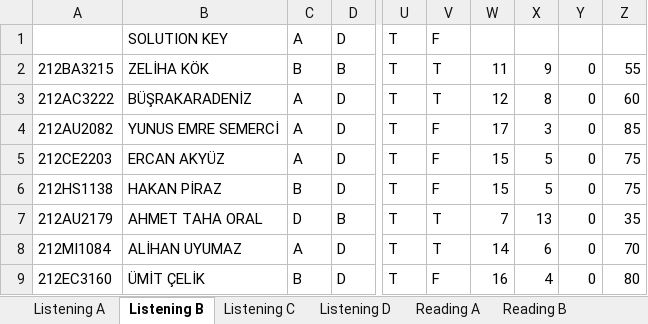
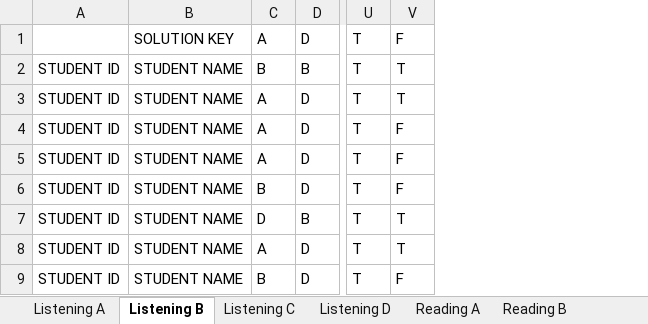
Before and after one commit to mkozturk/mias, an Excel workbook: sample.xlsx, sheet Listening B, drawn as a sheet; only a part is shown, gaps mark what is left out; values as stored, in another font and other column widths than the file's, no borders; removed rows and columns are numbered as before the commit, all else as after; the diff names each change by its address in the sheet, - before the commit and + after, or states it on an @@ line.

```diff
--- a/sample.xlsx (sheet Listening B)
+++ b/sample.xlsx (sheet Listening B)
-column A, rows 2-9: 212BA3215 | 212AC3222 | 212AU2082 | 212CE2203 | 212HS1138 | 212AU2179 | 212MI1084 | 212EC3160
-column B, rows 1-9: SOLUTION KEY | ZELİHA KÖK | BÜŞRAKARADENİZ | YUNUS EMRE SEMERCİ | ERCAN AKYÜZ | HAKAN PİRAZ | AHMET TAHA ORAL | ALİHAN UYUMAZ | ÜMİT ÇELİK
+column A, rows 2-9: all STUDENT ID
+column B, rows 1-9: SOLUTION KEY | STUDENT NAME | STUDENT NAME | STUDENT NAME | STUDENT NAME | STUDENT NAME | STUDENT NAME | STUDENT NAME | STUDENT NAME
-column W, rows 2-9: 11 | 12 | 17 | 15 | 15 | 7 | 14 | 16
-column X, rows 2-9: 9 | 8 | 3 | 5 | 5 | 13 | 6 | 4
-column Y, rows 2-9: all 0
-column Z, rows 2-9: 55 | 60 | 85 | 75 | 75 | 35 | 70 | 80
```
Also changed, not shown: sheet Reading D, sheet Listening C, sheet Listening D, sheet Reading B, sheet Reading C, sheet Reading A, 1 more sheet, 2 other files.
